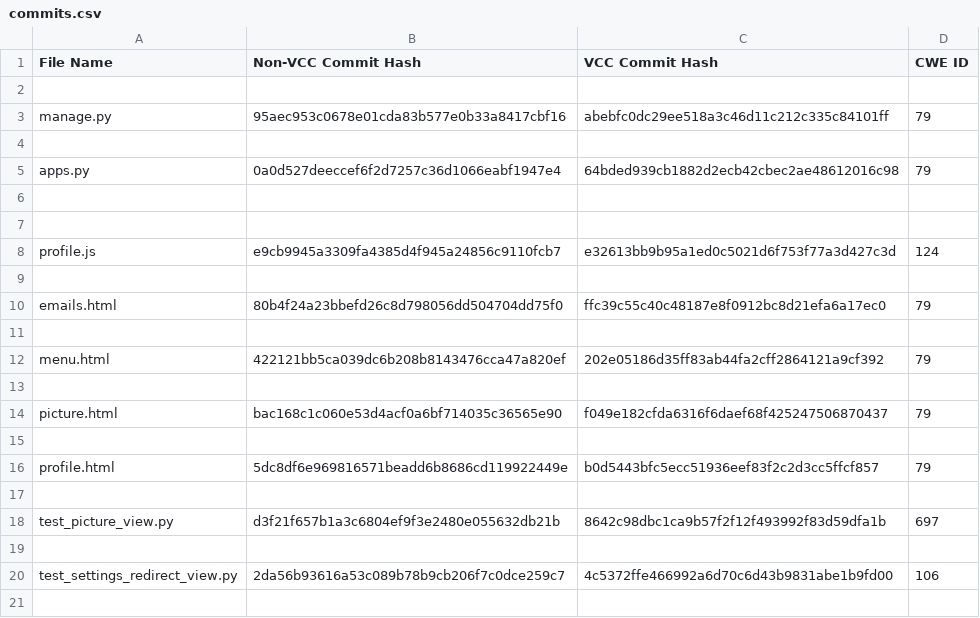
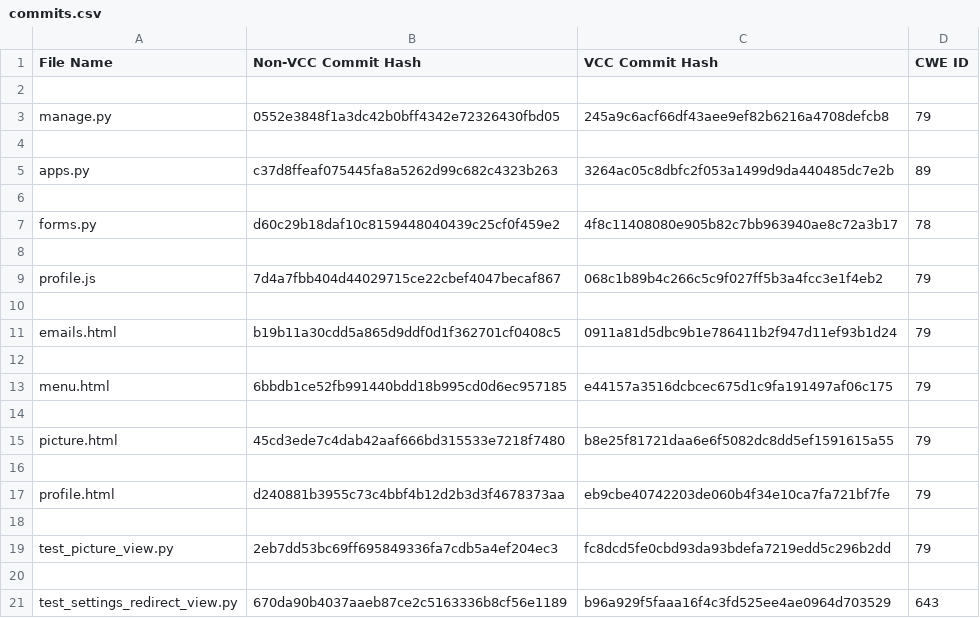
Before and after one commit to mzampino1/CSA-2025-Dataset, a CSV file: commits.csv, drawn as a sheet.

Commit message:
Add CSV to repository

```diff
--- a/commits.csv
+++ b/commits.csv
@@ -2,19 +2,20 @@ File Name,Non-VCC Commit Hash,VCC Commit Hash,CWE ID
 
-manage.py,95aec953c0678e01cda83b577e0b33a8417cbf16,abebfc0dc29ee518a3c46d11c212c335c84101ff,79
+manage.py,0552e3848f1a3dc42b0bff4342e72326430fbd05,245a9c6acf66df43aee9ef82b6216a4708defcb8,79
 
-apps.py,0a0d527deeccef6f2d7257c36d1066eabf1947e4,64bded939cb1882d2ecb42cbec2ae48612016c98,79
+apps.py,c37d8ffeaf075445fa8a5262d99c682c4323b263,3264ac05c8dbfc2f053a1499d9da440485dc7e2b,89
 
+forms.py,d60c29b18daf10c8159448040439c25cf0f459e2,4f8c11408080e905b82c7bb963940ae8c72a3b17,78
 
-profile.js,e9cb9945a3309fa4385d4f945a24856c9110fcb7,e32613bb9b95a1ed0c5021d6f753f77a3d427c3d,124
+profile.js,7d4a7fbb404d44029715ce22cbef4047becaf867,068c1b89b4c266c5c9f027ff5b3a4fcc3e1f4eb2,79
 
-emails.html,80b4f24a23bbefd26c8d798056dd504704dd75f0,ffc39c55c40c48187e8f0912bc8d21efa6a17ec0,79
+emails.html,b19b11a30cdd5a865d9ddf0d1f362701cf0408c5,0911a81d5dbc9b1e786411b2f947d11ef93b1d24,79
 
-menu.html,422121bb5ca039dc6b208b8143476cca47a820ef,202e05186d35ff83ab44fa2cff2864121a9cf392,79
+menu.html,6bbdb1ce52fb991440bdd18b995cd0d6ec957185,e44157a3516dcbcec675d1c9fa191497af06c175,79
 
-picture.html,bac168c1c060e53d4acf0a6bf714035c36565e90,f049e182cfda6316f6daef68f425247506870437,79
+picture.html,45cd3ede7c4dab42aaf666bd315533e7218f7480,b8e25f81721daa6e6f5082dc8dd5ef1591615a55,79
 
-profile.html,5dc8df6e969816571beadd6b8686cd119922449e,b0d5443bfc5ecc51936eef83f2c2d3cc5ffcf857,79
+profile.html,d240881b3955c73c4bbf4b12d2b3d3f4678373aa,eb9cbe40742203de060b4f34e10ca7fa721bf7fe,79
 
-test_picture_view.py,d3f21f657b1a3c6804ef9f3e2480e055632db21b,8642c98dbc1ca9b57f2f12f493992f83d59dfa1b,697
+test_picture_view.py,2eb7dd53bc69ff695849336fa7cdb5a4ef204ec3,fc8dcd5fe0cbd93da93bdefa7219edd5c296b2dd,79
 
-test_settings_redirect_view.py,2da56b93616a53c089b78b9cb206f7c0dce259c7,4c5372ffe466992a6d70c6d43b9831abe1b9fd00,106
+test_settings_redirect_view.py,670da90b4037aaeb87ce2c5163336b8cf56e1189,b96a929f5faaa16f4c3fd525ee4ae0964d703529,643
```
